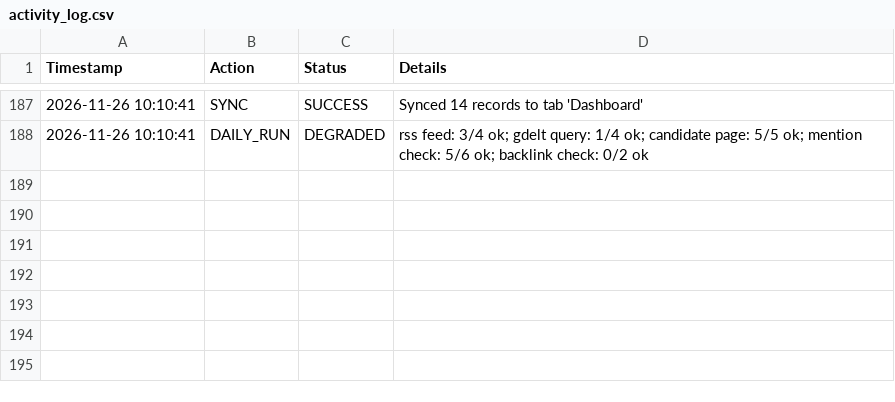
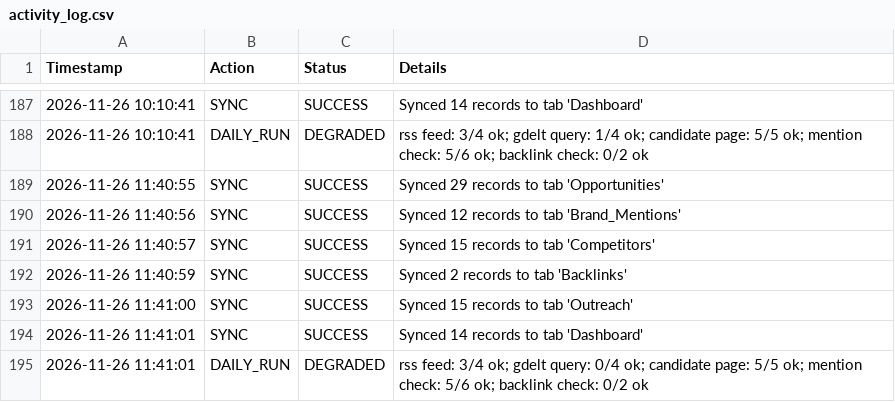
Before and after one commit to farhankhanpng/offpage-automation, a CSV file: data/sheets_offline_cache/activity_log.csv, drawn as a sheet; only a part is shown, gaps mark what is left out.

```diff
--- a/data/sheets_offline_cache/activity_log.csv
+++ b/data/sheets_offline_cache/activity_log.csv
@@ -188 +188,8 @@ Timestamp,Action,Status,Details
 2026-11-26 10:10:41,DAILY_RUN,DEGRADED,rss feed: 3/4 ok; gdelt query: 1/4 ok; candidate page: 5/5 ok; mention check: 5/6 ok; backlink check: 0/2 ok
+2026-11-26 11:40:55,SYNC,SUCCESS,Synced 29 records to tab 'Opportunities'
+2026-11-26 11:40:56,SYNC,SUCCESS,Synced 12 records to tab 'Brand_Mentions'
+2026-11-26 11:40:57,SYNC,SUCCESS,Synced 15 records to tab 'Competitors'
+2026-11-26 11:40:59,SYNC,SUCCESS,Synced 2 records to tab 'Backlinks'
+2026-11-26 11:41:00,SYNC,SUCCESS,Synced 15 records to tab 'Outreach'
+2026-11-26 11:41:01,SYNC,SUCCESS,Synced 14 records to tab 'Dashboard'
+2026-11-26 11:41:01,DAILY_RUN,DEGRADED,rss feed: 3/4 ok; gdelt query: 0/4 ok; candidate page: 5/5 ok; mention check: 5/6 ok; backlink check: 0/2 ok
```
Also changed, not shown: data/sheets_offline_cache/backlinks.csv, data/sheets_offline_cache/brand_mentions.csv, 5 other files.
